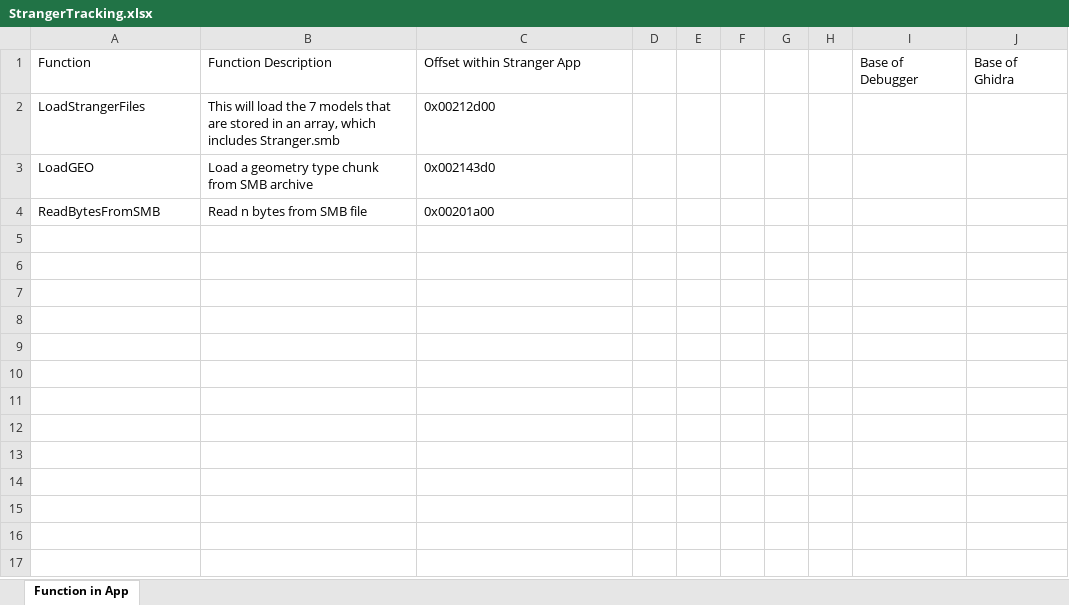
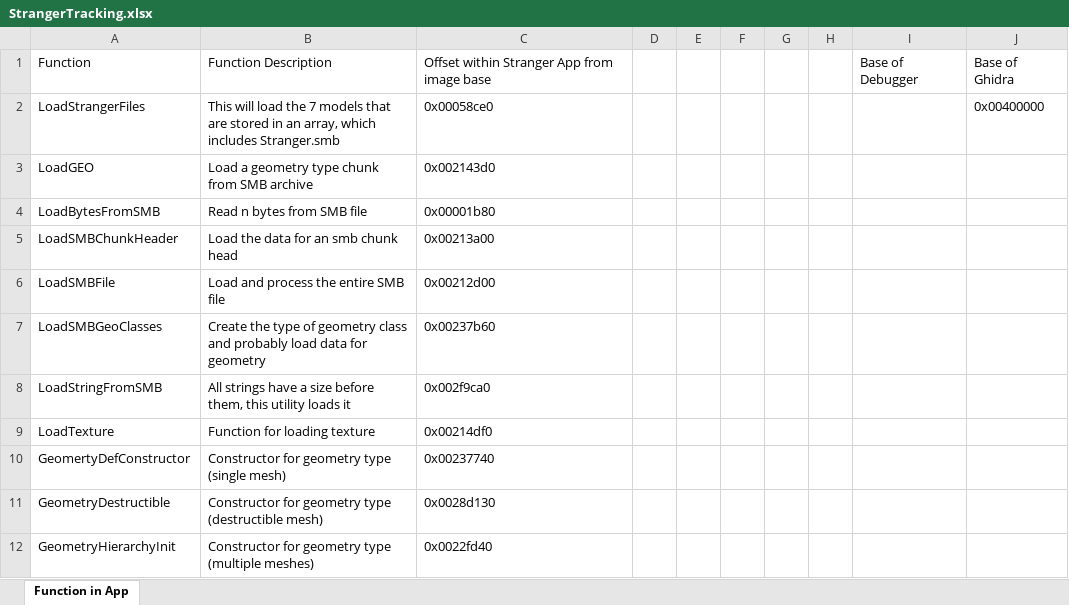
Before and after one commit to crypt4489/SMBReader, an Excel workbook: StrangerTracking.xlsx, sheet Function in App, drawn as a sheet; values as stored, in another font and other column widths than the file's, no borders; the diff names each change by its address in the sheet, - before the commit and + after, or states it on an @@ line.

Commit message:
fixing aggregated classes

```diff
--- a/StrangerTracking.xlsx (sheet Function in App)
+++ b/StrangerTracking.xlsx (sheet Function in App)
-C1: Offset within Stranger App
+C1: Offset within Stranger App from image base
-C2: 0x00212d00
+C2: 0x00058ce0
-J2: (empty)
+J2: 0x00400000
-A4: ReadBytesFromSMB
+A4: LoadBytesFromSMB
-C4: 0x00201a00
+C4: 0x00001b80
+row 5: LoadSMBChunkHeader | Load the data for an smb chunk head | 0x00213a00
+row 6: LoadSMBFile | Load and process the entire SMB file | 0x00212d00
+row 7: LoadSMBGeoClasses | Create the type of geometry class and probably load data for geometry | 0x00237b60
+row 8: LoadStringFromSMB | All strings have a size before them, this utility loads it | 0x002f9ca0
+row 9: LoadTexture | Function for loading texture | 0x00214df0
+row 10: GeomertyDefConstructor | Constructor for geometry type (single mesh) | 0x00237740
+row 11: GeometryDestructible | Constructor for geometry type (destructible mesh) | 0x0028d130
+row 12: GeometryHierarchyInit | Constructor for geometry type (multiple meshes) | 0x0022fd40
```
Also changed, not shown: 10 other files.
